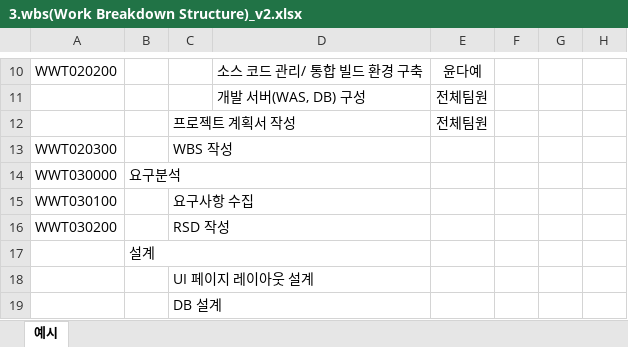
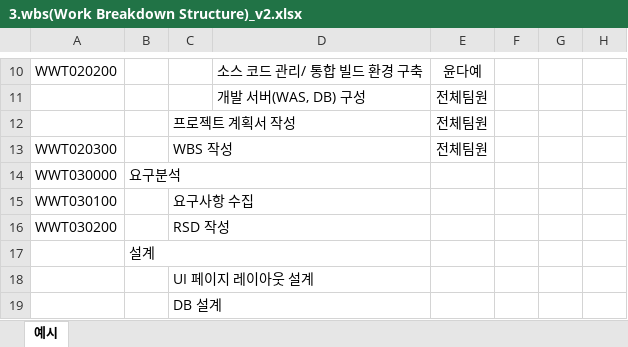
Before and after one commit to ddyy1994831/muchmore, an Excel workbook: document/3.wbs(Work Breakdown Structure)_v2.xlsx, sheet 예시, drawn as a sheet; only a part is shown, gaps mark what is left out; values as stored, in another font and other column widths than the file's, no borders; the diff names each change by its address in the sheet, - before the commit and + after, or states it on an @@ line.

Commit message:
MODIFY document
WBS 수정

```diff
--- a/document/3.wbs(Work Breakdown Structure)_v2.xlsx (sheet 예시)
+++ b/document/3.wbs(Work Breakdown Structure)_v2.xlsx (sheet 예시)
-E13: (empty)
+E13: 전체팀원
```
